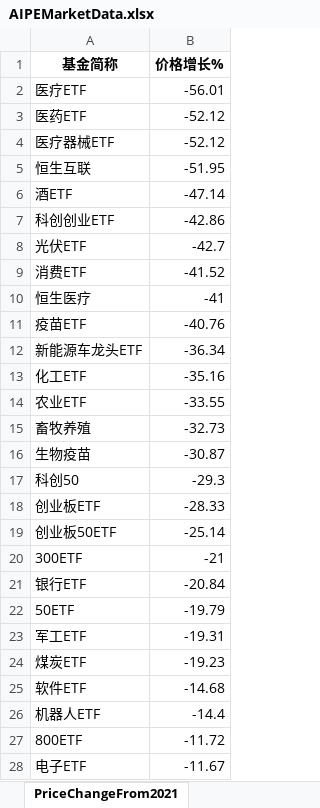
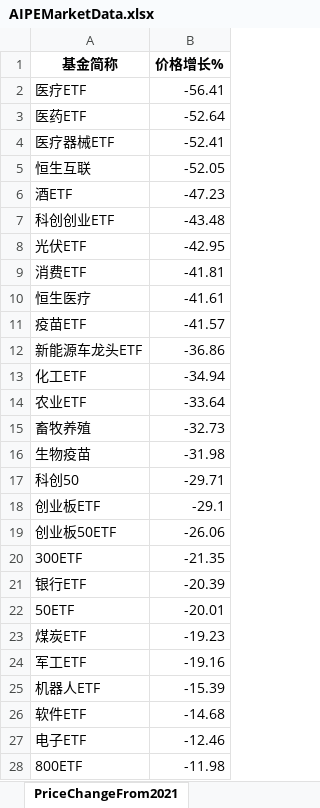
Before and after one commit to digital-era/AIPEMarketDashboard, an Excel workbook: AIPEMarketData.xlsx, sheet PriceChangeFrom2021, drawn as a sheet; only a part is shown; values as stored, in another font and other column widths than the file's, no borders; removed rows and columns are numbered as before the commit, all else as after; the diff covers the shown part only; the diff names each change by its address in the sheet, - before the commit and + after, or states it on an @@ line.

```diff
--- a/AIPEMarketData.xlsx (sheet PriceChangeFrom2021)
+++ b/AIPEMarketData.xlsx (sheet PriceChangeFrom2021)
-B2 (价格增长%): -56.01
+B2 (价格增长%): -56.41
-B3 (价格增长%): -52.12
+B3 (价格增长%): -52.64
-B4 (价格增长%): -52.12
+B4 (价格增长%): -52.41
-B5 (价格增长%): -51.95
+B5 (价格增长%): -52.05
-B6 (价格增长%): -47.14
+B6 (价格增长%): -47.23
-B7 (价格增长%): -42.86
+B7 (价格增长%): -43.48
-B8 (价格增长%): -42.7
+B8 (价格增长%): -42.95
-B9 (价格增长%): -41.52
+B9 (价格增长%): -41.81
-B10 (价格增长%): -41
+B10 (价格增长%): -41.61
-B11 (价格增长%): -40.76
+B11 (价格增长%): -41.57
-B12 (价格增长%): -36.34
+B12 (价格增长%): -36.86
-B13 (价格增长%): -35.16
+B13 (价格增长%): -34.94
-B14 (价格增长%): -33.55
+B14 (价格增长%): -33.64
-B16 (价格增长%): -30.87
+B16 (价格增长%): -31.98
-B17 (价格增长%): -29.3
+B17 (价格增长%): -29.71
-B18 (价格增长%): -28.33
+B18 (价格增长%): -29.1
-B19 (价格增长%): -25.14
+B19 (价格增长%): -26.06
-B20 (价格增长%): -21
+B20 (价格增长%): -21.35
-B21 (价格增长%): -20.84
+B21 (价格增长%): -20.39
-B22 (价格增长%): -19.79
+B22 (价格增长%): -20.01
-row 23: 军工ETF | -19.31
+row 24: 军工ETF | -19.16
+row 25: 机器人ETF | -15.39
-row 26: 机器人ETF | -14.4
-row 27: 800ETF | -11.72
-B27 (价格增长%): -11.67
+B27 (价格增长%): -12.46
+row 28: 800ETF | -11.98
```
Also changed, not shown: 8 added rows, 8 removed rows and 25 edited cells elsewhere in this sheet, sheet DistributeHotIndustry, sheet PriceThisYearChange, sheet TopStockInTopPotScore, sheet ShareChangeFrom2021, sheet ARGroup, sheet ShareThisYearChange, 7 more sheets, 1 other file.
